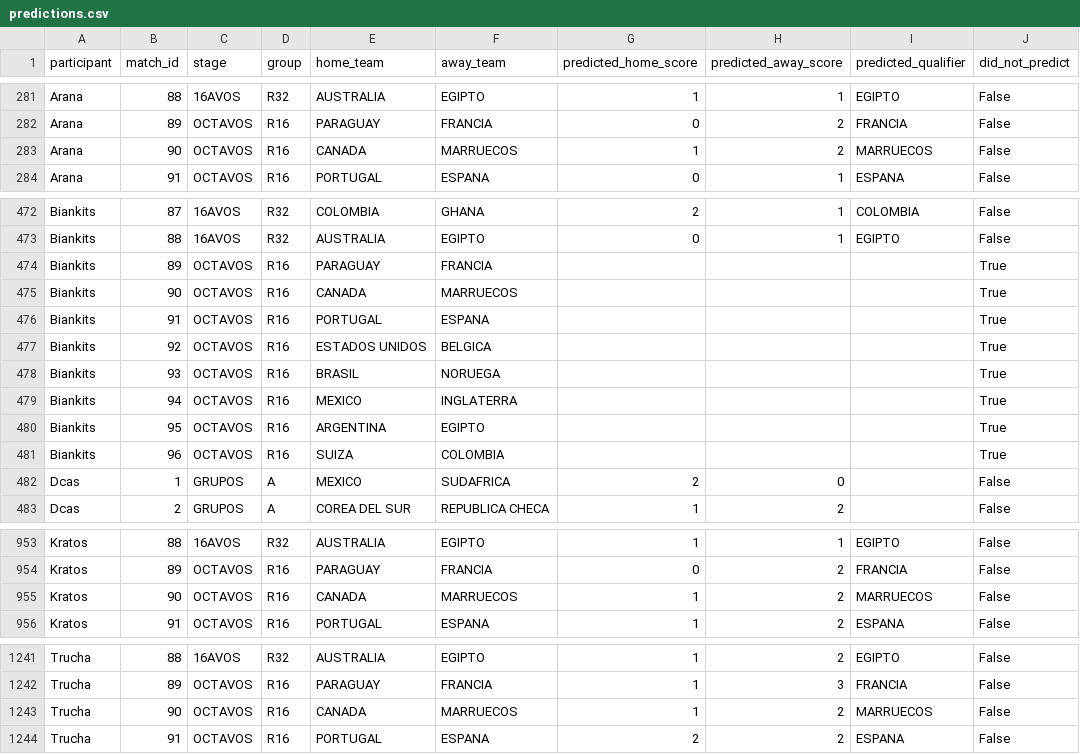
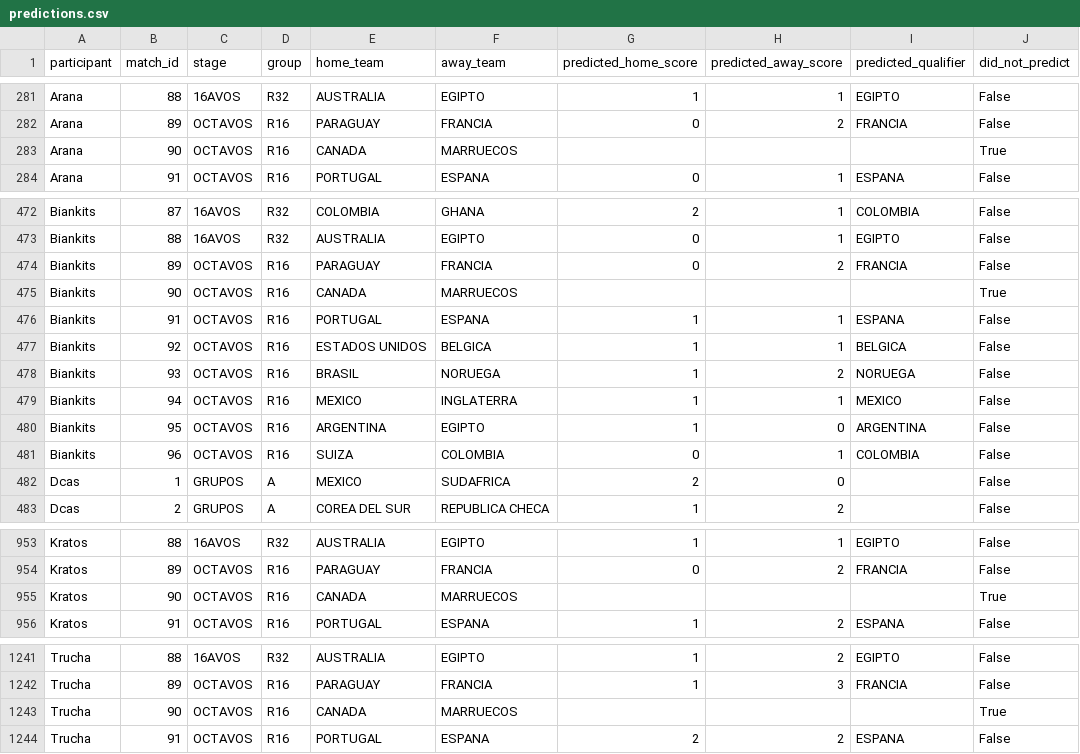
Before and after one commit to EstebanAviles/WC-tronky, a CSV file: data/predictions.csv, drawn as a sheet; only a part is shown, gaps mark what is left out; the diff covers the shown part only.

```diff
--- a/data/predictions.csv
+++ b/data/predictions.csv
@@ -282,3 +282,3 @@ Arana,88,16AVOS,R32,AUSTRALIA,EGIPTO,1,1,EGIPTO,False
 Arana,89,OCTAVOS,R16,PARAGUAY,FRANCIA,0,2,FRANCIA,False
-Arana,90,OCTAVOS,R16,CANADA,MARRUECOS,1,2,MARRUECOS,False
+Arana,90,OCTAVOS,R16,CANADA,MARRUECOS,,,,True
 Arana,91,OCTAVOS,R16,PORTUGAL,ESPANA,0,1,ESPANA,False
@@ -473,10 +473,10 @@ Biankits,87,16AVOS,R32,COLOMBIA,GHANA,2,1,COLOMBIA,False
 Biankits,88,16AVOS,R32,AUSTRALIA,EGIPTO,0,1,EGIPTO,False
-Biankits,89,OCTAVOS,R16,PARAGUAY,FRANCIA,,,,True
+Biankits,89,OCTAVOS,R16,PARAGUAY,FRANCIA,0,2,FRANCIA,False
 Biankits,90,OCTAVOS,R16,CANADA,MARRUECOS,,,,True
-Biankits,91,OCTAVOS,R16,PORTUGAL,ESPANA,,,,True
-Biankits,92,OCTAVOS,R16,ESTADOS UNIDOS,BELGICA,,,,True
-Biankits,93,OCTAVOS,R16,BRASIL,NORUEGA,,,,True
-Biankits,94,OCTAVOS,R16,MEXICO,INGLATERRA,,,,True
-Biankits,95,OCTAVOS,R16,ARGENTINA,EGIPTO,,,,True
-Biankits,96,OCTAVOS,R16,SUIZA,COLOMBIA,,,,True
+Biankits,91,OCTAVOS,R16,PORTUGAL,ESPANA,1,1,ESPANA,False
+Biankits,92,OCTAVOS,R16,ESTADOS UNIDOS,BELGICA,1,1,BELGICA,False
+Biankits,93,OCTAVOS,R16,BRASIL,NORUEGA,1,2,NORUEGA,False
+Biankits,94,OCTAVOS,R16,MEXICO,INGLATERRA,1,1,MEXICO,False
+Biankits,95,OCTAVOS,R16,ARGENTINA,EGIPTO,1,0,ARGENTINA,False
+Biankits,96,OCTAVOS,R16,SUIZA,COLOMBIA,0,1,COLOMBIA,False
 Dcas,1,GRUPOS,A,MEXICO,SUDAFRICA,2,0,,False
@@ -954,3 +954,3 @@ Kratos,88,16AVOS,R32,AUSTRALIA,EGIPTO,1,1,EGIPTO,False
 Kratos,89,OCTAVOS,R16,PARAGUAY,FRANCIA,0,2,FRANCIA,False
-Kratos,90,OCTAVOS,R16,CANADA,MARRUECOS,1,2,MARRUECOS,False
+Kratos,90,OCTAVOS,R16,CANADA,MARRUECOS,,,,True
 Kratos,91,OCTAVOS,R16,PORTUGAL,ESPANA,1,2,ESPANA,False
@@ -1242,3 +1242,3 @@ Trucha,88,16AVOS,R32,AUSTRALIA,EGIPTO,1,2,EGIPTO,False
 Trucha,89,OCTAVOS,R16,PARAGUAY,FRANCIA,1,3,FRANCIA,False
-Trucha,90,OCTAVOS,R16,CANADA,MARRUECOS,1,2,MARRUECOS,False
+Trucha,90,OCTAVOS,R16,CANADA,MARRUECOS,,,,True
 Trucha,91,OCTAVOS,R16,PORTUGAL,ESPANA,2,2,ESPANA,False
```
Also changed, not shown: 28 edited cells elsewhere in this file, 2 other files.
